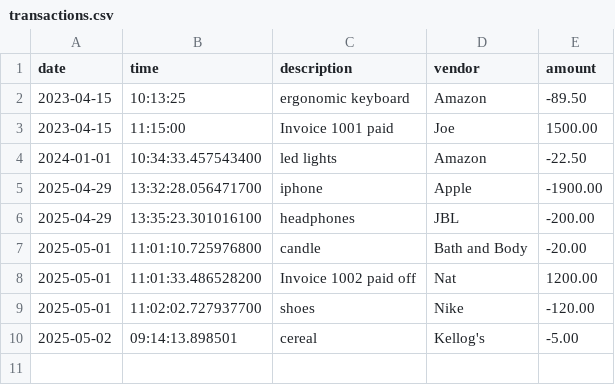
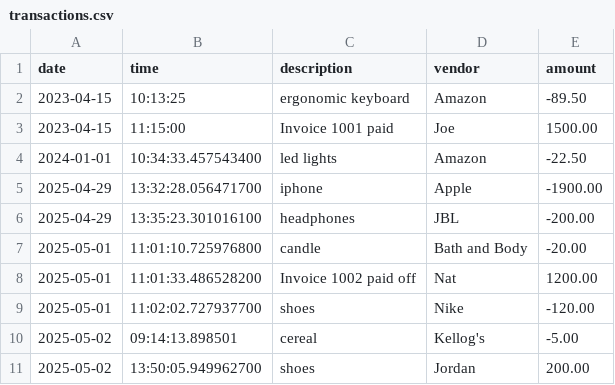
Before and after one commit to sc00berd00ber/The-Lucky-Ledger, a CSV file: transactions.csv, drawn as a sheet.

Commit message:
added transaction to csv file

```diff
--- a/transactions.csv
+++ b/transactions.csv
@@ -10 +10,2 @@ date|time|description|vendor|amount
 2025-05-02 | 09:14:13.898501 | cereal | Kellog's | -5.00
+2025-05-02 | 13:50:05.949962700 | shoes | Jordan | 200.00
```
